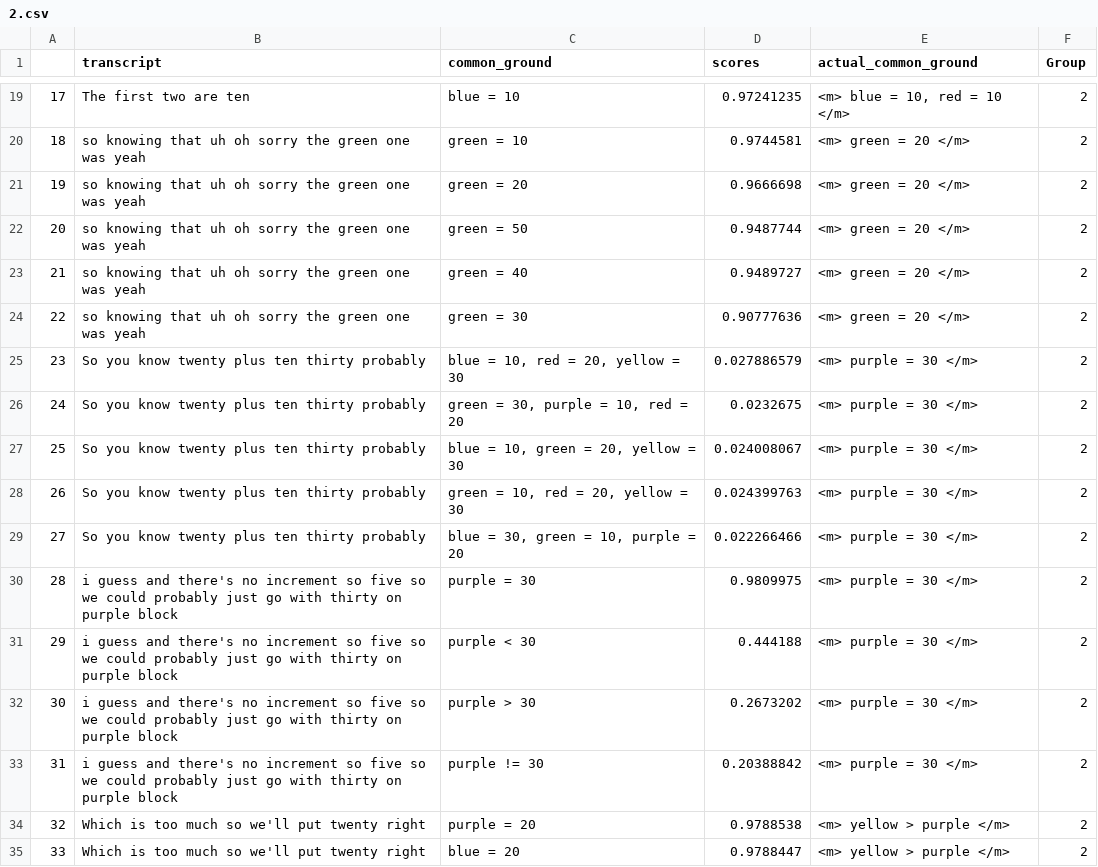
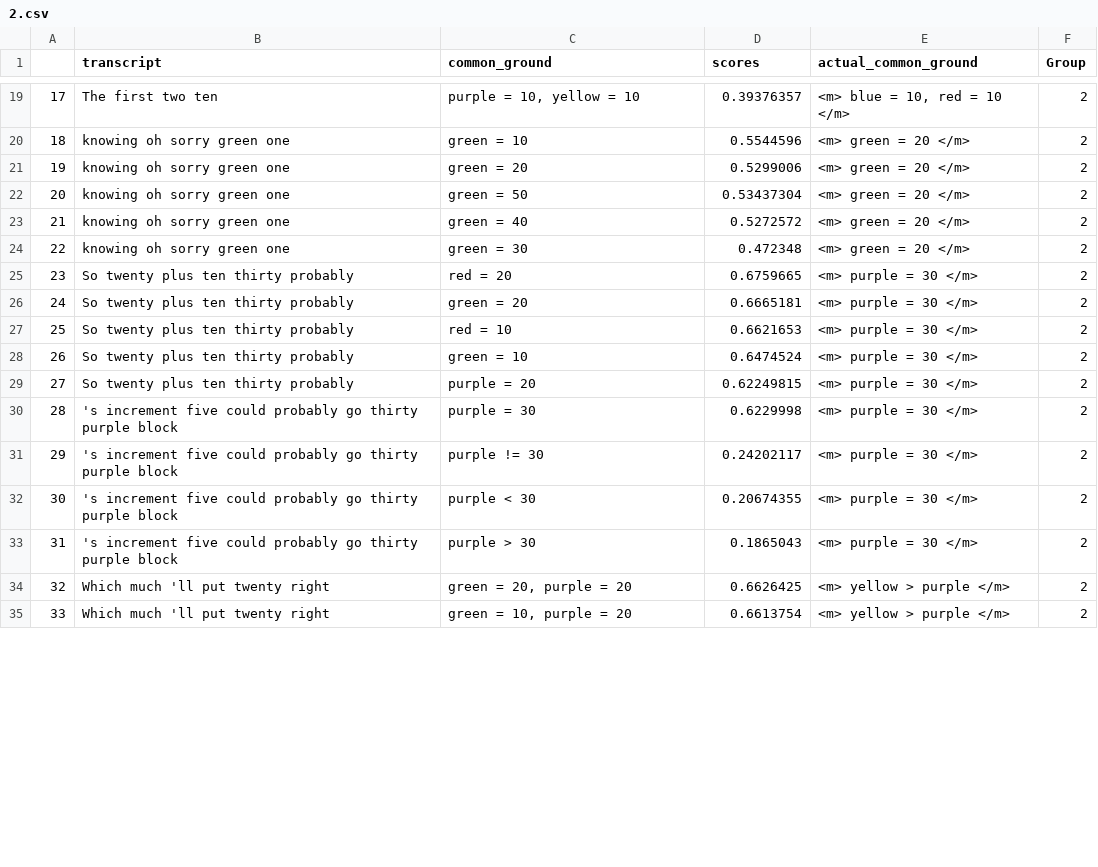
Before and after one commit to Videepvv/XE, a CSV file: resultsTrainedCosineUpdates/2.csv, drawn as a sheet; only a part is shown, gaps mark what is left out; removed rows and columns are numbered as before the commit, all else as after; the diff covers the shown part only; the diff names each change by its address in the sheet, - before the commit and + after, or states it on an @@ line.

```diff
--- a/resultsTrainedCosineUpdates/2.csv
+++ b/resultsTrainedCosineUpdates/2.csv
-B19 (transcript): The first two are ten
+B19 (transcript): The first two ten
-C19 (common_ground): blue = 10
+C19 (common_ground): purple = 10, yellow = 10
-D19 (scores): 0.97241235
+D19 (scores): 0.39376357
-B20:B24 (transcript): so knowing that uh oh sorry the green one was yeah
+B20:B24 (transcript): knowing oh sorry green one
-D20 (scores): 0.9744581
+D20 (scores): 0.5544596
-D21 (scores): 0.9666698
+D21 (scores): 0.5299006
-D22 (scores): 0.9487744
+D22 (scores): 0.53437304
-D23 (scores): 0.9489727
+D23 (scores): 0.5272572
-D24 (scores): 0.90777636
+D24 (scores): 0.472348
-B25:B29 (transcript): So you know twenty plus ten thirty probably
+B25:B29 (transcript): So twenty plus ten thirty probably
-C25 (common_ground): blue = 10, red = 20, yellow = 30
+C25 (common_ground): red = 20
-D25 (scores): 0.027886579
+D25 (scores): 0.6759665
-C26 (common_ground): green = 30, purple = 10, red = 20
+C26 (common_ground): green = 20
-D26 (scores): 0.0232675
+D26 (scores): 0.6665181
-C27 (common_ground): blue = 10, green = 20, yellow = 30
+C27 (common_ground): red = 10
-D27 (scores): 0.024008067
+D27 (scores): 0.6621653
-C28 (common_ground): green = 10, red = 20, yellow = 30
+C28 (common_ground): green = 10
-D28 (scores): 0.024399763
+D28 (scores): 0.6474524
-C29 (common_ground): blue = 30, green = 10, purple = 20
+C29 (common_ground): purple = 20
-D29 (scores): 0.022266466
+D29 (scores): 0.62249815
-B30 (transcript): i guess and there's no increment so five so we could probably just go with thirty on purple block
+B30 (transcript): 's increment five could probably go thirty purple block
-D30 (scores): 0.9809975
+D30 (scores): 0.6229998
+row 31: 29 | 's increment five could probably go thirty purple block | purple != 30 | 0.24202117 | <m> purple = 30 </m> | 2
@@ column A renumbered from row 32 down @@
-B32:B33 (transcript): i guess and there's no increment so five so we could probably just go with thirty on purple block
+B32:B33 (transcript): 's increment five could probably go thirty purple block
-D32 (scores): 0.444188
+D32 (scores): 0.20674355
-D33 (scores): 0.2673202
+D33 (scores): 0.1865043
-row 33: 31 | i guess and there's no increment so five so we could probably just go with thirty on purple block | purple != 30 | 0.20388842 | <m> purple = 30 </m> | 2
-B34:B35 (transcript): Which is too much so we'll put twenty right
+B34:B35 (transcript): Which much 'll put twenty right
-C34 (common_ground): purple = 20
+C34 (common_ground): green = 20, purple = 20
-D34 (scores): 0.9788538
+D34 (scores): 0.6626425
-C35 (common_ground): blue = 20
+C35 (common_ground): green = 10, purple = 20
-D35 (scores): 0.9788447
+D35 (scores): 0.6613754
```
Also changed, not shown: 3 removed rows and 75 edited cells elsewhere in this file, resultsTrainedCosineUpdates/4.csv, resultsTrainedCosineUpdates/5.csv, 26 other files.
